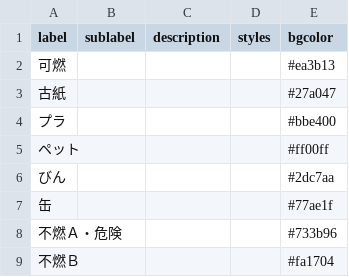
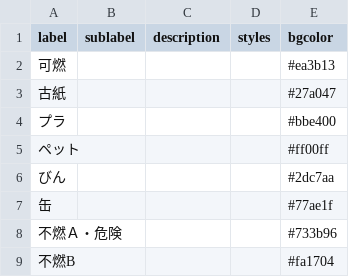
Before and after one commit to tamanojyouhou/5374, a CSV file: data/description.csv, drawn as a sheet.

Commit message:
Update description.csv

```diff
--- a/data/description.csv
+++ b/data/description.csv
@@ -8,2 +8,2 @@ label,sublabel,description,styles,bgcolor
 不燃Ａ・危険,,,,#733b96
-不燃Ｂ,,,,#fa1704
+不燃B,,,,#fa1704
```
